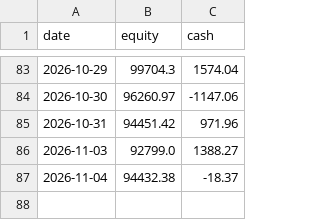
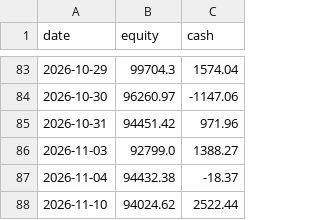
Before and after one commit to MG-source-1/equities-and-vol, a CSV file: outputs/live/equity_curve.csv, drawn as a sheet; only a part is shown, gaps mark what is left out.

```diff
--- a/outputs/live/equity_curve.csv
+++ b/outputs/live/equity_curve.csv
@@ -87 +87,2 @@ date,equity,cash
 2026-11-04,94432.38,-18.37
+2026-11-10,94024.62,2522.44
```
Also changed, not shown: 3 other files.
